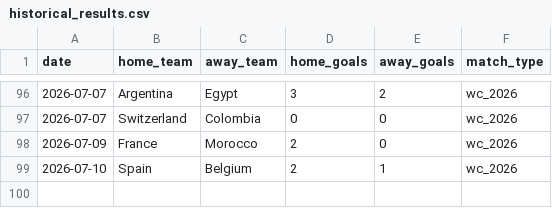
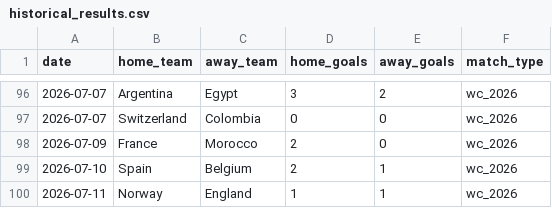
Before and after one commit to khalid-A-M-M/worldcup-agent-harness, a CSV file: data/historical_results.csv, drawn as a sheet; only a part is shown, gaps mark what is left out.

```diff
--- a/data/historical_results.csv
+++ b/data/historical_results.csv
@@ -99 +99,2 @@ date,home_team,away_team,home_goals,away_goals,match_type
 2026-07-10,Spain,Belgium,2,1,wc_2026
+2026-07-11,Norway,England,1,1,wc_2026
```
Also changed, not shown: data/all_group_fixtures.csv, 36 other files.
